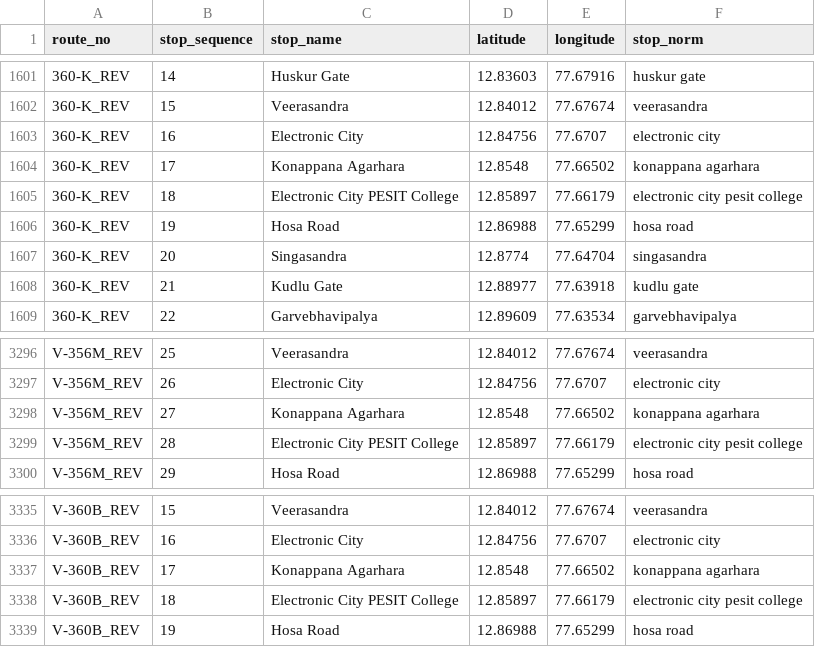
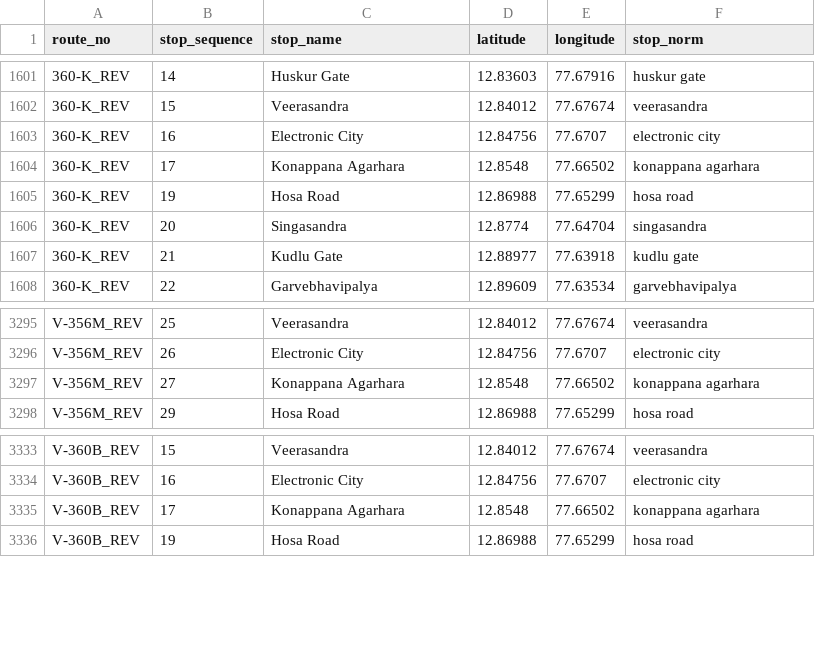
Before and after one commit to Harsha-Hegde-2005/Unified-Comparison-and-Personalized-Travel-Guide, a CSV file: database/bmtc/processed/reverse_routes_supplement.csv, drawn as a sheet; only a part is shown, gaps mark what is left out; the diff names each change by its address in the sheet, - before the commit and + after, or states it on an @@ line.

Commit message:
feat: implement BMTC routing corrections, transfer optimization, and time filtering

```diff
--- a/database/bmtc/processed/reverse_routes_supplement.csv
+++ b/database/bmtc/processed/reverse_routes_supplement.csv
-row 1605: 360-K_REV | 18 | Electronic City PESIT College | 12.85897 | 77.66179 | electronic city pesit college
-row 3299: V-356M_REV | 28 | Electronic City PESIT College | 12.85897 | 77.66179 | electronic city pesit college
-row 3338: V-360B_REV | 18 | Electronic City PESIT College | 12.85897 | 77.66179 | electronic city pesit college
```
Also changed, not shown: database/bmtc/processed/stop_canonical_names.csv, database/bmtc/processed/stops_clean.csv, 4 other files.
